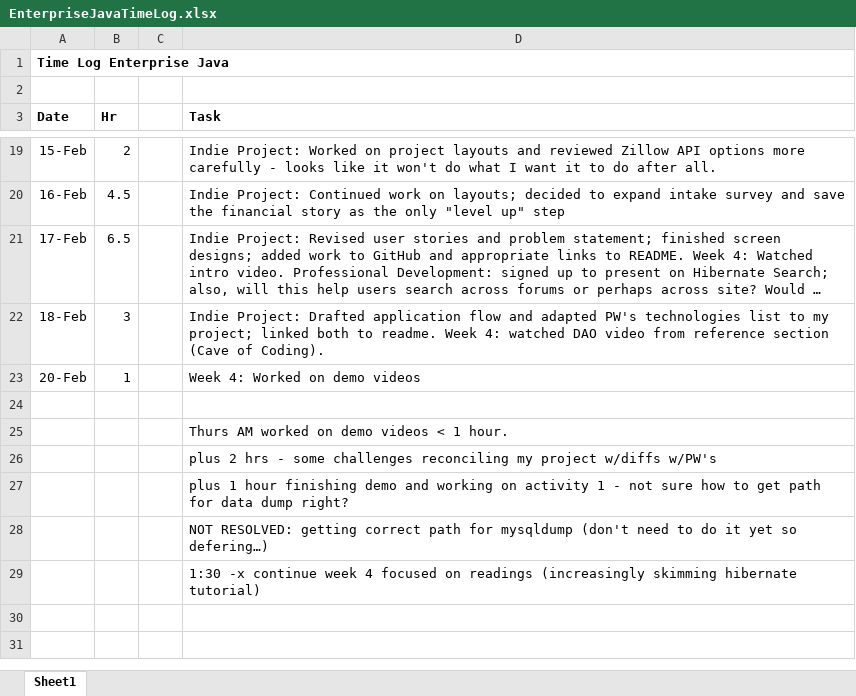
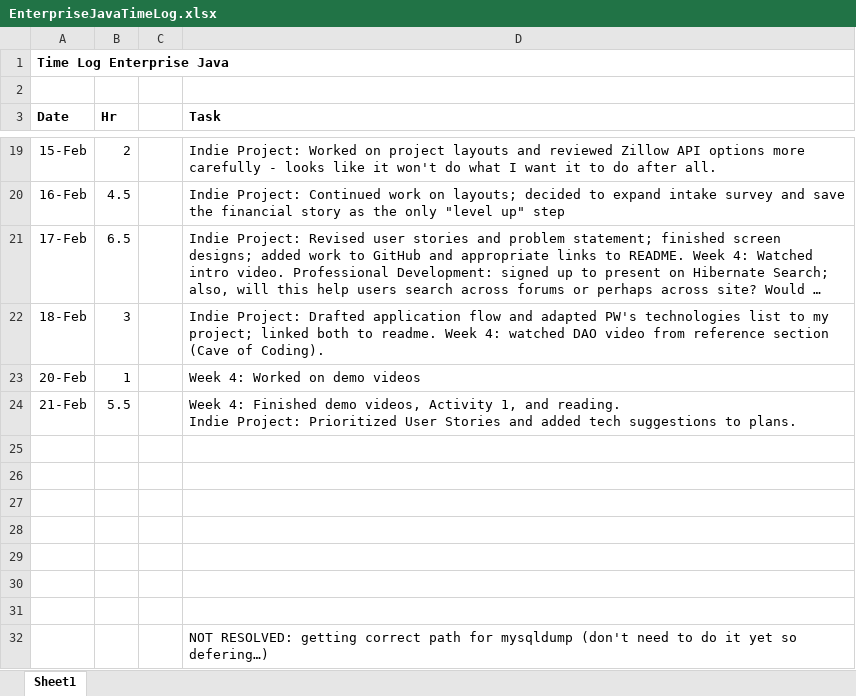
Before and after one commit to haandahl/income-experiences, an Excel workbook: EnterpriseJavaTimeLog.xlsx, sheet Sheet1, drawn as a sheet; only a part is shown, gaps mark what is left out; long unchanged cells end in …; values as stored, in another font and other column widths than the file's, no borders; removed rows and columns are numbered as before the commit, all else as after; ↵ is a line break in a cell; the diff names each change by its address in the sheet, - before the commit and + after, or states it on an @@ line.

Commit message:
Adds ERD for MVP and Annual Survey user story

```diff
--- a/EnterpriseJavaTimeLog.xlsx (sheet Sheet1)
+++ b/EnterpriseJavaTimeLog.xlsx (sheet Sheet1)
+row 24: 21-Feb | 5.5 |  | Week 4: Finished demo videos, Activity 1, and reading. ↵ Indie Project: Prioritized User Stories and added tech suggestions to plans.
-D26 (Task): Thurs AM worked on demo videos < 1 hour.
+D26 (Task): (empty)
-D27 (Task): plus 2 hrs - some challenges reconciling my project w/diffs w/PW's
+D27 (Task): (empty)
-D28 (Task): plus 1 hour finishing demo and working on activity 1 - not sure how to get path for data dump right?
+D28 (Task): (empty)
+row 29: (empty)
+row 30: (empty)
+row 31: (empty)
-row 29:  |  |  | 1:30 -x continue week 4 focused on readings (increasingly skimming hibernate tutorial)
```
Also changed, not shown: 4 other files.
